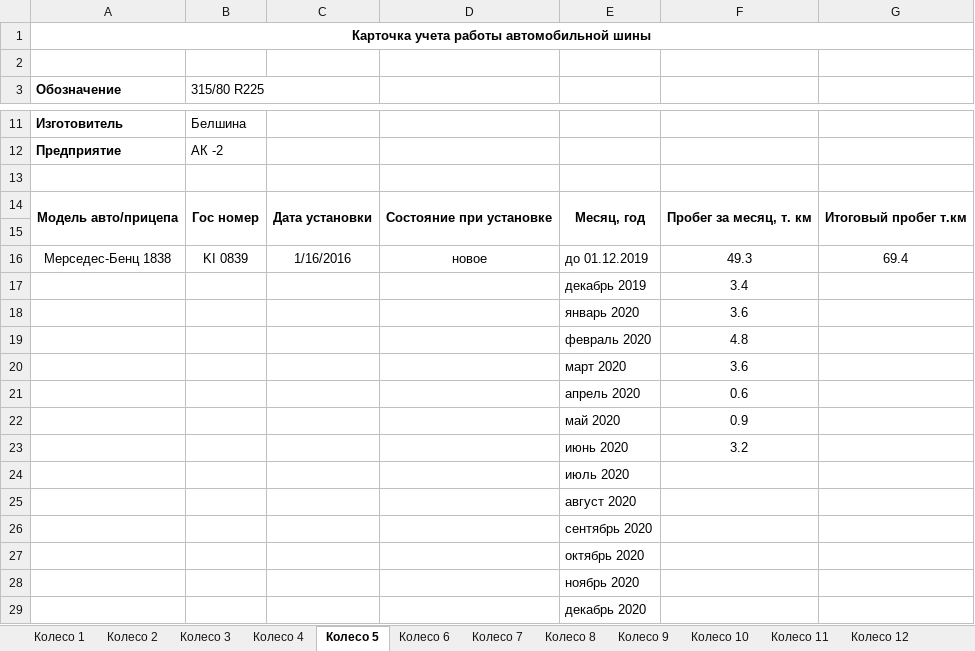
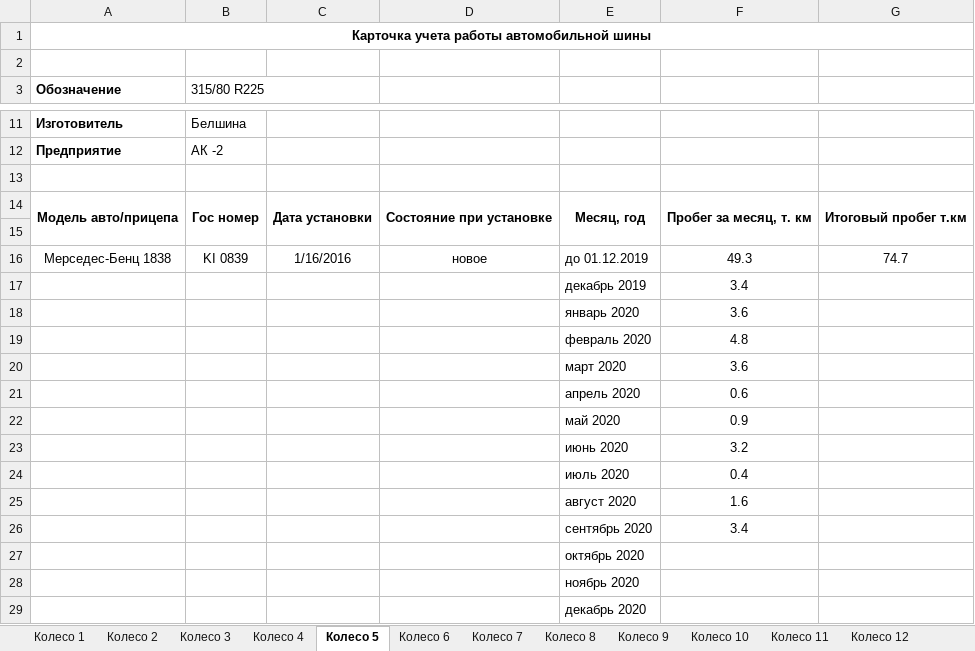
Before and after one commit to senator2202/FuelSummary, an Excel workbook: resources/wheels/036 - Шаров.xlsx, sheet Колесо 5, drawn as a sheet; only a part is shown, gaps mark what is left out; values as stored, in another font and other column widths than the file's, no borders; the diff names each change by its address in the sheet, - before the commit and + after, or states it on an @@ line.

```diff
--- a/resources/wheels/036 - Шаров.xlsx (sheet Колесо 5)
+++ b/resources/wheels/036 - Шаров.xlsx (sheet Колесо 5)
-G16: 69.4
+G16: 74.7
-F24: (empty)
+F24: 0.4
-F25: (empty)
+F25: 1.6
-F26: (empty)
+F26: 3.4
```
Also changed, not shown: sheet Колесо 1, sheet Колесо 6, sheet Колесо 10, sheet Колесо 11, sheet Колесо 2, sheet Колесо 3, 6 more sheets, resources/wheels/227 - Синица.xlsx, resources/wheels/231 - Казачонок.xlsx, 40 other files.
